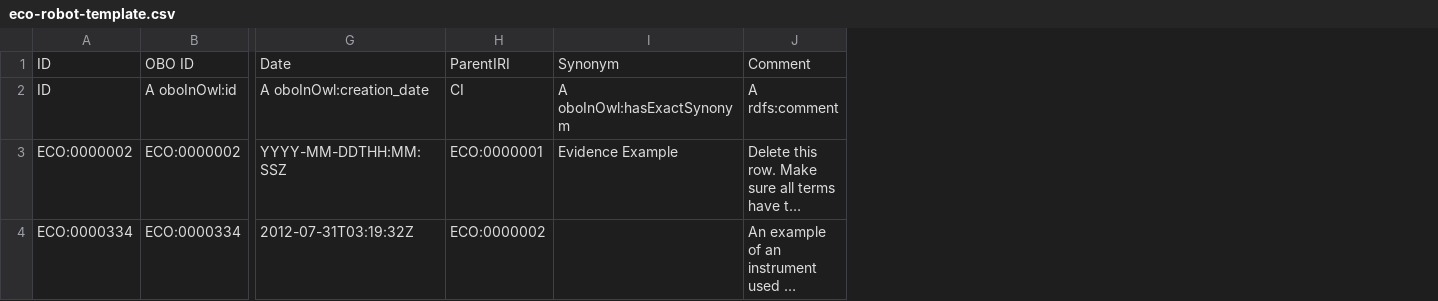
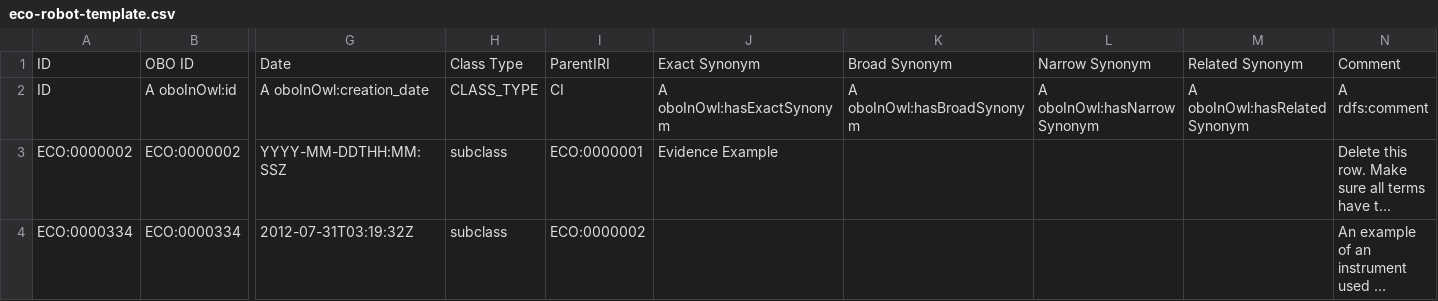
Before and after one commit to evidenceontology/evidenceontology, a CSV file: editors/eco-robot-template.csv, drawn as a sheet; only a part is shown, gaps mark what is left out; long unchanged cells end in …; addresses are those after the commit; the diff names each change by its address in the sheet, - before the commit and + after, or states it on an @@ line.

Commit message:
Add ROBOT template examples

```diff
--- a/editors/eco-robot-template.csv
+++ b/editors/eco-robot-template.csv
+column H, rows 1-4: Class Type | CLASS_TYPE | subclass | subclass
+column K, rows 1-2: Broad Synonym | A oboInOwl:hasBroadSynonym
+column L, rows 1-2: Narrow Synonym | A oboInOwl:hasNarrowSynonym
+column M, rows 1-2: Related Synonym | A oboInOwl:hasRelatedSynonym
-J1: Synonym
+J1: Exact Synonym
```
Also changed, not shown: 5 other files.
